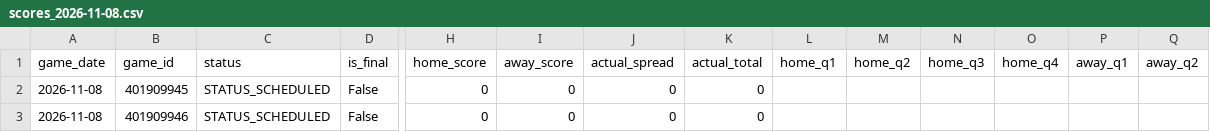
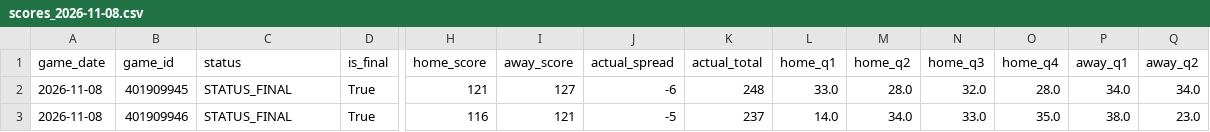
Before and after one commit to bigtyme2k3/Nba-model, a CSV file: data/raw/scores_2026-11-08.csv, drawn as a sheet; only a part is shown, gaps mark what is left out; the diff covers the shown part only; the diff names each change by its address in the sheet, - before the commit and + after, or states it on an @@ line.

```diff
--- a/data/raw/scores_2026-11-08.csv
+++ b/data/raw/scores_2026-11-08.csv
-C2:C3 (status): STATUS_SCHEDULED
+C2:C3 (status): STATUS_FINAL
-D2:D3 (is_final): False
+D2:D3 (is_final): True
-H2 (home_score): 0
+H2 (home_score): 121
-I2 (away_score): 0
+I2 (away_score): 127
-J2 (actual_spread): 0
+J2 (actual_spread): -6
-K2 (actual_total): 0
+K2 (actual_total): 248
-L2 (home_q1): (empty)
+L2 (home_q1): 33.0
-M2 (home_q2): (empty)
+M2 (home_q2): 28.0
-N2 (home_q3): (empty)
+N2 (home_q3): 32.0
-O2 (home_q4): (empty)
+O2 (home_q4): 28.0
-P2 (away_q1): (empty)
+P2 (away_q1): 34.0
-Q2 (away_q2): (empty)
+Q2 (away_q2): 34.0
-H3 (home_score): 0
+H3 (home_score): 116
-I3 (away_score): 0
+I3 (away_score): 121
-J3 (actual_spread): 0
+J3 (actual_spread): -5
-K3 (actual_total): 0
+K3 (actual_total): 237
-L3 (home_q1): (empty)
+L3 (home_q1): 14.0
-M3 (home_q2): (empty)
+M3 (home_q2): 34.0
-N3 (home_q3): (empty)
+N3 (home_q3): 33.0
-O3 (home_q4): (empty)
+O3 (home_q4): 35.0
-P3 (away_q1): (empty)
+P3 (away_q1): 38.0
-Q3 (away_q2): (empty)
+Q3 (away_q2): 23.0
```
Also changed, not shown: 102 edited cells elsewhere in this file, data/raw/scores_today.csv, data/tracking/nba_forward_certified.csv, 10 other files.
